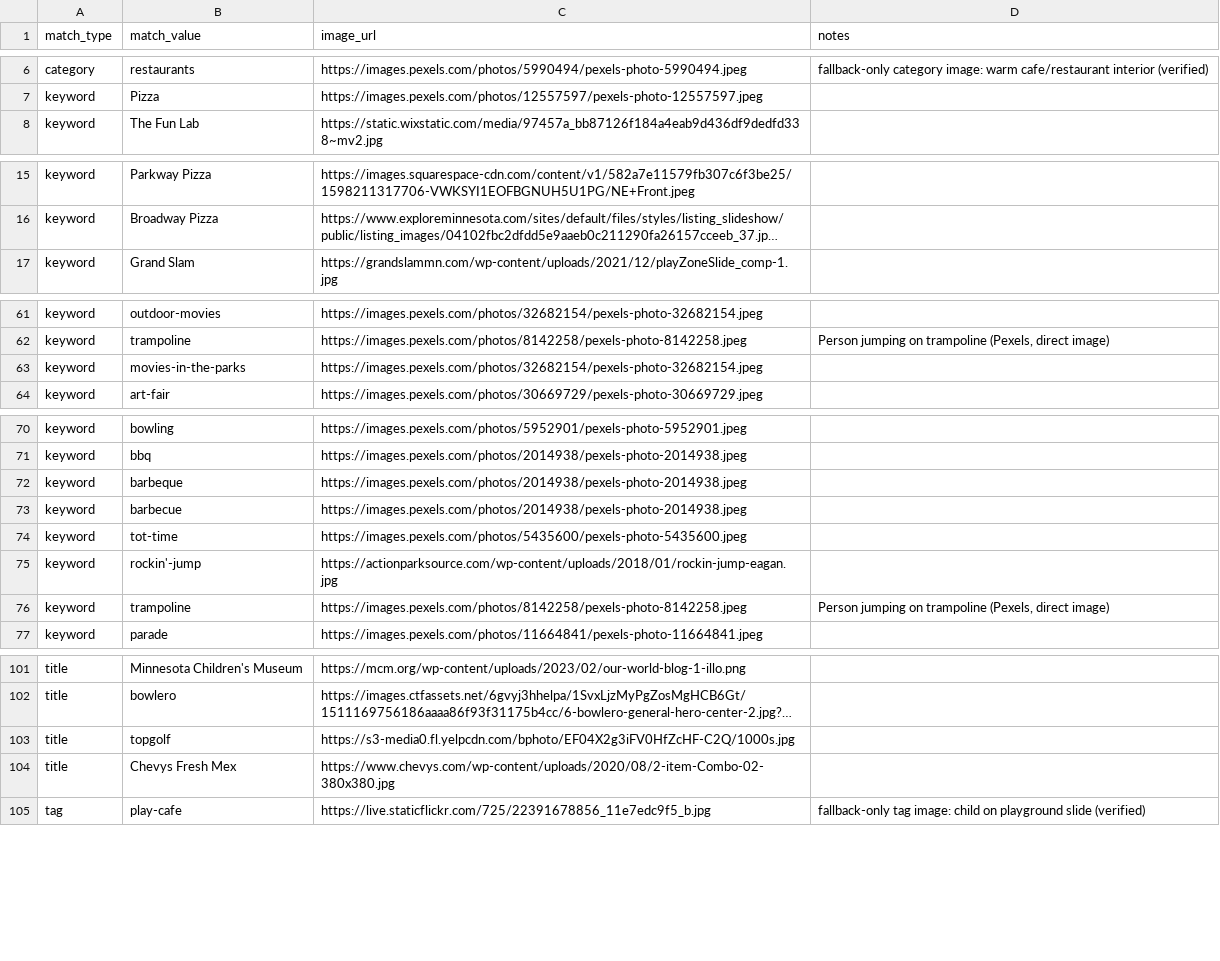
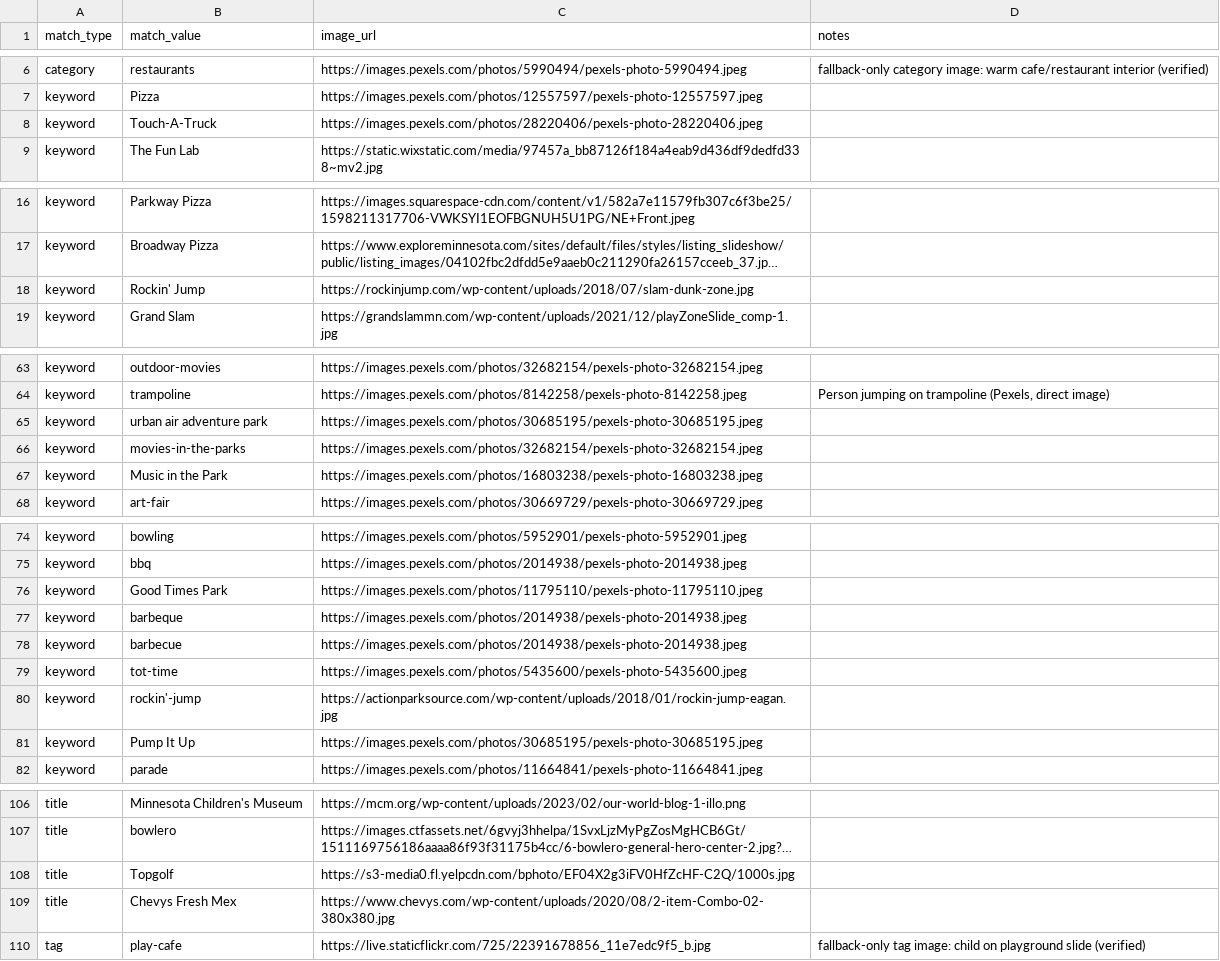
Before and after one commit to avlhohn/msp-family-feed, a CSV file: curated_images.csv, drawn as a sheet; only a part is shown, gaps mark what is left out; long unchanged cells end in …; addresses are those after the commit; the diff covers the shown part only; the diff names each change by its address in the sheet, - before the commit and + after, or states it on an @@ line.

Commit message:
Update curated_images.csv

```diff
--- a/curated_images.csv
+++ b/curated_images.csv
+row 8: keyword | Touch-A-Truck | https://images.pexels.com/photos/28220406/pexels-photo-28220406.jpeg
+row 18: keyword | Rockin' Jump | https://rockinjump.com/wp-content/uploads/2018/07/slam-dunk-zone.jpg
+row 65: keyword | urban air adventure park | https://images.pexels.com/photos/30685195/pexels-photo-30685195.jpeg
+row 67: keyword | Music in the Park | https://images.pexels.com/photos/16803238/pexels-photo-16803238.jpeg
+row 76: keyword | Good Times Park | https://images.pexels.com/photos/11795110/pexels-photo-11795110.jpeg
-B81 (match_value): trampoline
+B81 (match_value): Pump It Up
-C81 (image_url): https://images.pexels.com/photos/8142258/pexels-photo-8142258.jpeg
+C81 (image_url): https://images.pexels.com/photos/30685195/pexels-photo-30685195.jpeg
-D81 (notes): Person jumping on trampoline (Pexels, direct image)
+D81 (notes): (empty)
-B108 (match_value): topgolf
+B108 (match_value): Topgolf
```
Also changed, not shown: 2 edited cells elsewhere in this file.
